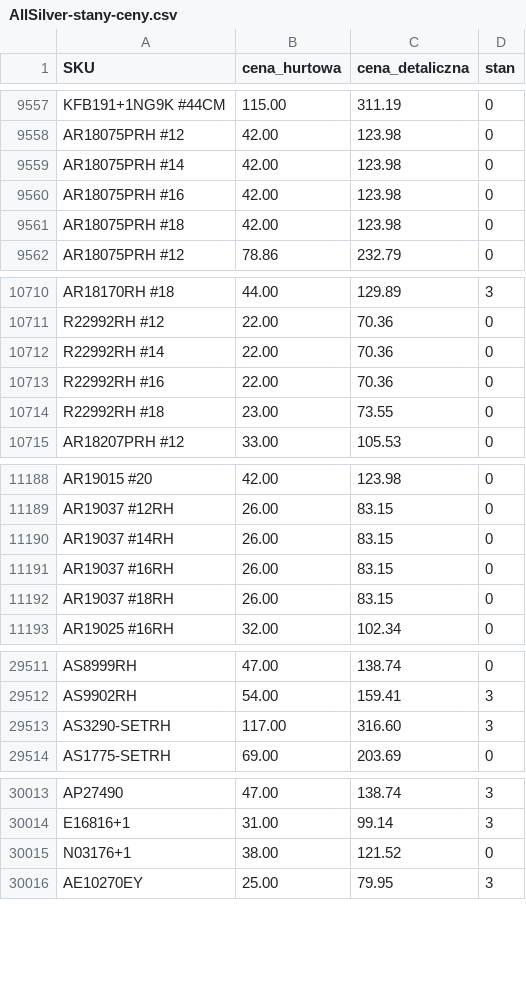
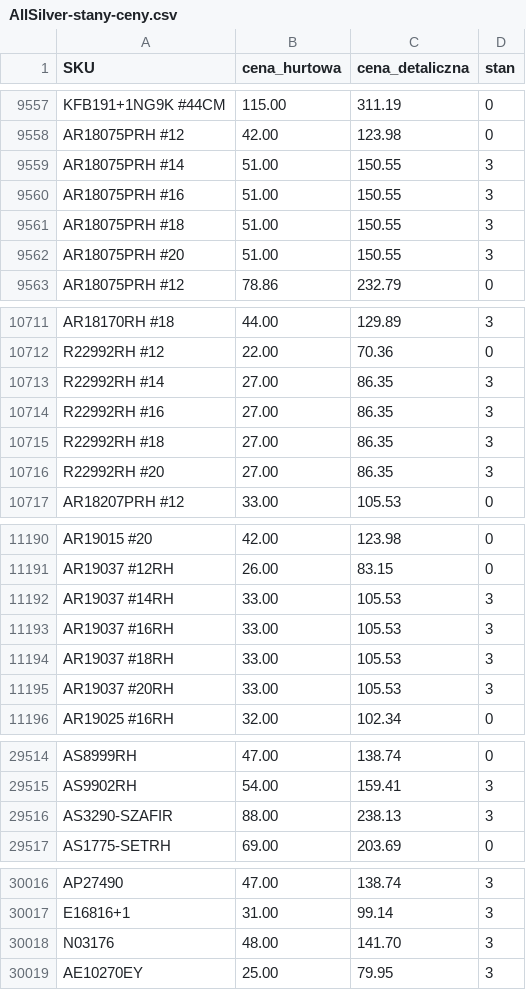
Before and after one commit to G-LOVRIN/AllSilver-CSV, a CSV file: AllSilver-stany-ceny.csv, drawn as a sheet; only a part is shown, gaps mark what is left out; the diff covers the shown part only.

```diff
--- a/AllSilver-stany-ceny.csv
+++ b/AllSilver-stany-ceny.csv
@@ -9558,5 +9558,6 @@ KFB191+1NG9K #44CM,115.00,311.19,0
 AR18075PRH #12,42.00,123.98,0
-AR18075PRH #14,42.00,123.98,0
-AR18075PRH #16,42.00,123.98,0
-AR18075PRH #18,42.00,123.98,0
+AR18075PRH #14,51.00,150.55,3
+AR18075PRH #16,51.00,150.55,3
+AR18075PRH #18,51.00,150.55,3
+AR18075PRH #20,51.00,150.55,3
 AR18075PRH #12,78.86,232.79,0
@@ -10711,5 +10712,6 @@ AR18170RH #18,44.00,129.89,3
 R22992RH #12,22.00,70.36,0
-R22992RH #14,22.00,70.36,0
-R22992RH #16,22.00,70.36,0
-R22992RH #18,23.00,73.55,0
+R22992RH #14,27.00,86.35,3
+R22992RH #16,27.00,86.35,3
+R22992RH #18,27.00,86.35,3
+R22992RH #20,27.00,86.35,3
 AR18207PRH #12,33.00,105.53,0
@@ -11189,5 +11191,6 @@ AR19015 #20,42.00,123.98,0
 AR19037 #12RH,26.00,83.15,0
-AR19037 #14RH,26.00,83.15,0
-AR19037 #16RH,26.00,83.15,0
-AR19037 #18RH,26.00,83.15,0
+AR19037 #14RH,33.00,105.53,3
+AR19037 #16RH,33.00,105.53,3
+AR19037 #18RH,33.00,105.53,3
+AR19037 #20RH,33.00,105.53,3
 AR19025 #16RH,32.00,102.34,0
@@ -29512,3 +29515,3 @@ AS8999RH,47.00,138.74,0
 AS9902RH,54.00,159.41,3
-AS3290-SETRH,117.00,316.60,3
+AS3290-SZAFIR,88.00,238.13,3
 AS1775-SETRH,69.00,203.69,0
@@ -30014,3 +30017,3 @@ AP27490,47.00,138.74,3
 E16816+1,31.00,99.14,3
-N03176+1,38.00,121.52,0
+N03176,48.00,141.70,3
 AE10270EY,25.00,79.95,3
```
Also changed, not shown: 30 edited cells elsewhere in this file, 2 other files.
